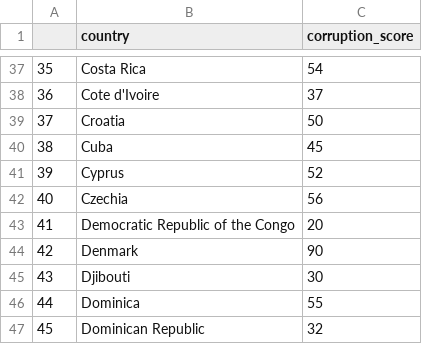
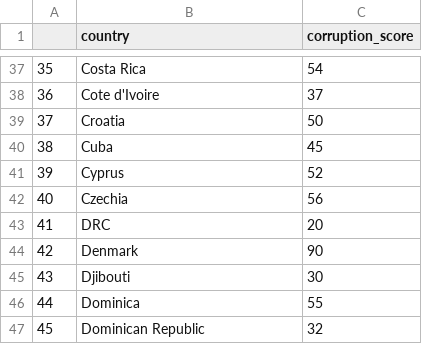
Before and after one commit to tahora-23/Unseen_causes_of_depression, a CSV file: each data set cleaned/corruption_rate.csv, drawn as a sheet; only a part is shown, gaps mark what is left out.

Commit message:
corruption_rate.csv

```diff
--- a/each data set cleaned/corruption_rate.csv
+++ b/each data set cleaned/corruption_rate.csv
@@ -42,3 +42,3 @@
 40,Czechia,56
-41,Democratic Republic of the Congo,20
+41,DRC,20
 42,Denmark,90
```
